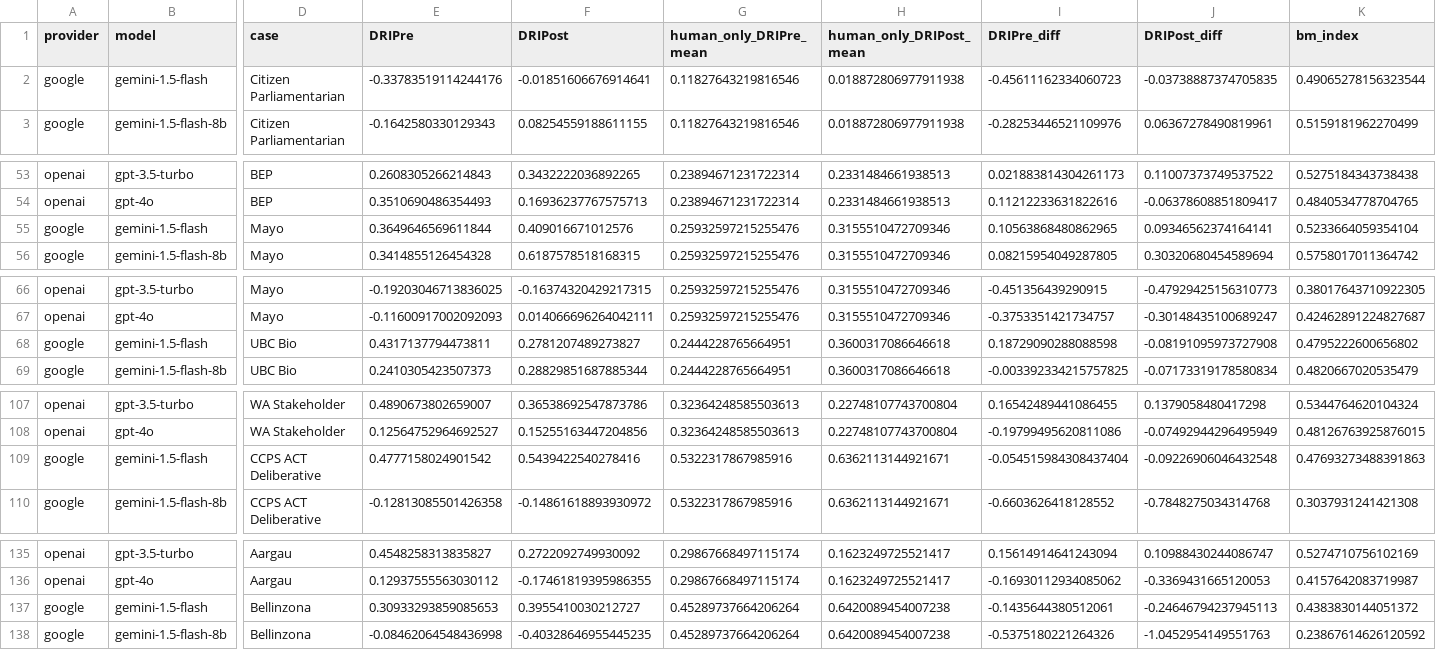
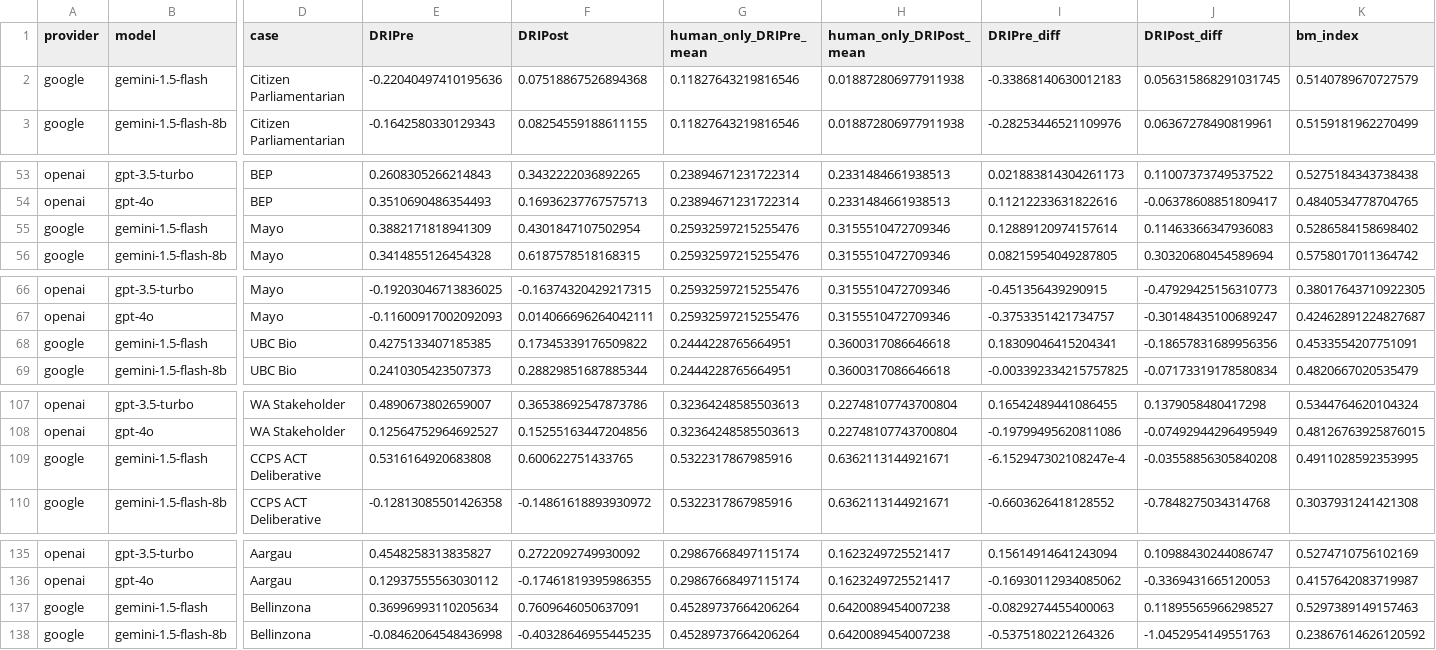
Before and after one commit to gumbelino/drillm, a CSV file: analysis/DRIInd_LLMs.csv, drawn as a sheet; only a part is shown, gaps mark what is left out; the diff covers the shown part only; the diff names each change by its address in the sheet, - before the commit and + after, or states it on an @@ line.

Commit message:
more google data

```diff
--- a/analysis/DRIInd_LLMs.csv
+++ b/analysis/DRIInd_LLMs.csv
-E2 (DRIPre): -0.33783519114244176
+E2 (DRIPre): -0.22040497410195636
-F2 (DRIPost): -0.01851606676914641
+F2 (DRIPost): 0.07518867526894368
-I2 (DRIPre_diff): -0.45611162334060723
+I2 (DRIPre_diff): -0.33868140630012183
-J2 (DRIPost_diff): -0.03738887374705835
+J2 (DRIPost_diff): 0.056315868291031745
-K2 (bm_index): 0.49065278156323544
+K2 (bm_index): 0.5140789670727579
-E55 (DRIPre): 0.3649646569611844
+E55 (DRIPre): 0.3882171818941309
-F55 (DRIPost): 0.409016671012576
+F55 (DRIPost): 0.4301847107502954
-I55 (DRIPre_diff): 0.10563868480862965
+I55 (DRIPre_diff): 0.12889120974157614
-J55 (DRIPost_diff): 0.09346562374164141
+J55 (DRIPost_diff): 0.11463366347936083
-K55 (bm_index): 0.5233664059354104
+K55 (bm_index): 0.5286584158698402
-E68 (DRIPre): 0.4317137794473811
+E68 (DRIPre): 0.4275133407185385
-F68 (DRIPost): 0.2781207489273827
+F68 (DRIPost): 0.17345339176509822
-I68 (DRIPre_diff): 0.18729090288088598
+I68 (DRIPre_diff): 0.18309046415204341
-J68 (DRIPost_diff): -0.08191095973727908
+J68 (DRIPost_diff): -0.18657831689956356
-K68 (bm_index): 0.4795222600656802
+K68 (bm_index): 0.4533554207751091
-E109 (DRIPre): 0.4777158024901542
+E109 (DRIPre): 0.5316164920683808
-F109 (DRIPost): 0.5439422540278416
+F109 (DRIPost): 0.600622751433765
-I109 (DRIPre_diff): -0.054515984308437404
+I109 (DRIPre_diff): -6.152947302108247e-4
-J109 (DRIPost_diff): -0.09226906046432548
+J109 (DRIPost_diff): -0.03558856305840208
-K109 (bm_index): 0.47693273488391863
+K109 (bm_index): 0.4911028592353995
-E137 (DRIPre): 0.30933293859085653
+E137 (DRIPre): 0.36996993110205634
-F137 (DRIPost): 0.3955410030212727
+F137 (DRIPost): 0.7609646050637091
-I137 (DRIPre_diff): -0.1435644380512061
+I137 (DRIPre_diff): -0.0829274455400063
-J137 (DRIPost_diff): -0.24646794237945113
+J137 (DRIPost_diff): 0.11895565966298527
-K137 (bm_index): 0.4383830144051372
+K137 (bm_index): 0.5297389149157463
```
Also changed, not shown: 45 edited cells elsewhere in this file, analysis/DRI_global.csv, analysis/alpha_results.csv, 9 other files.
